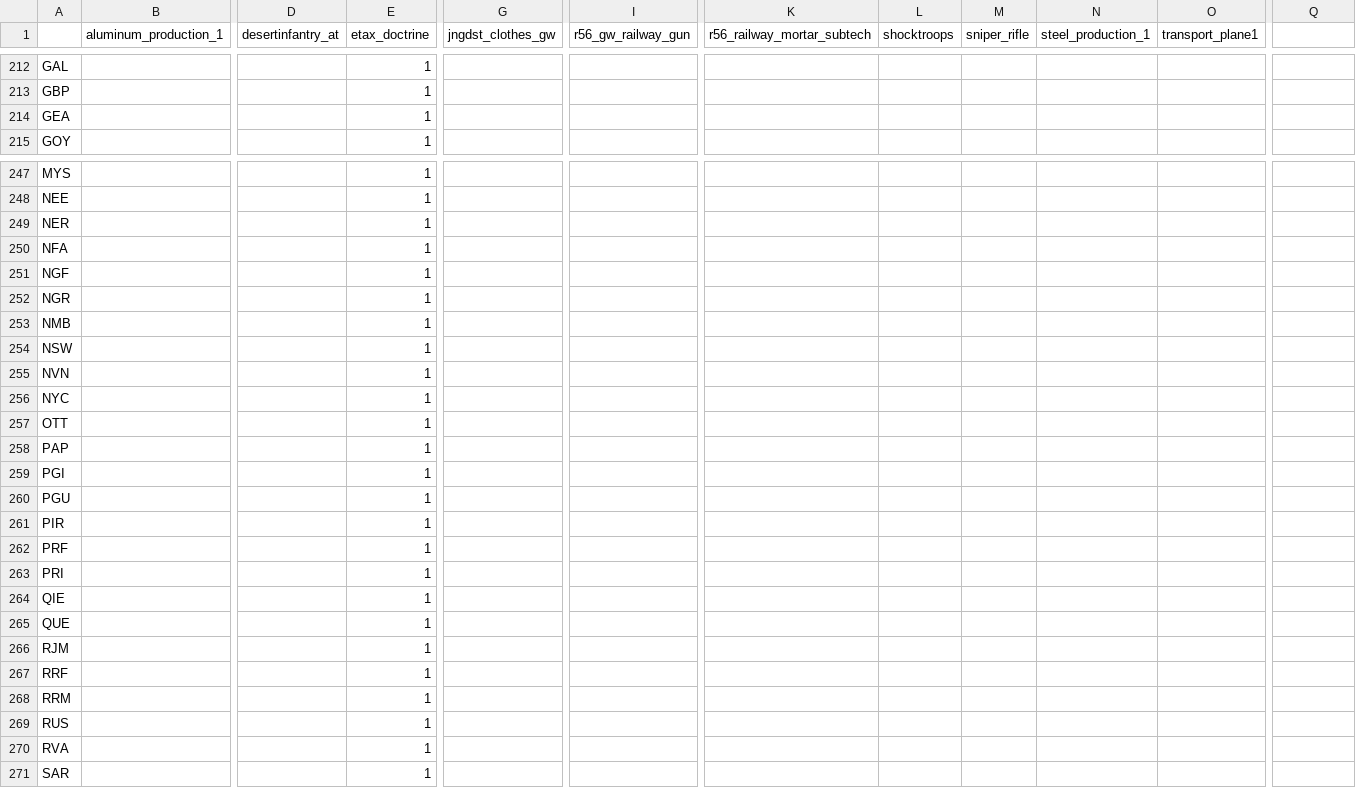
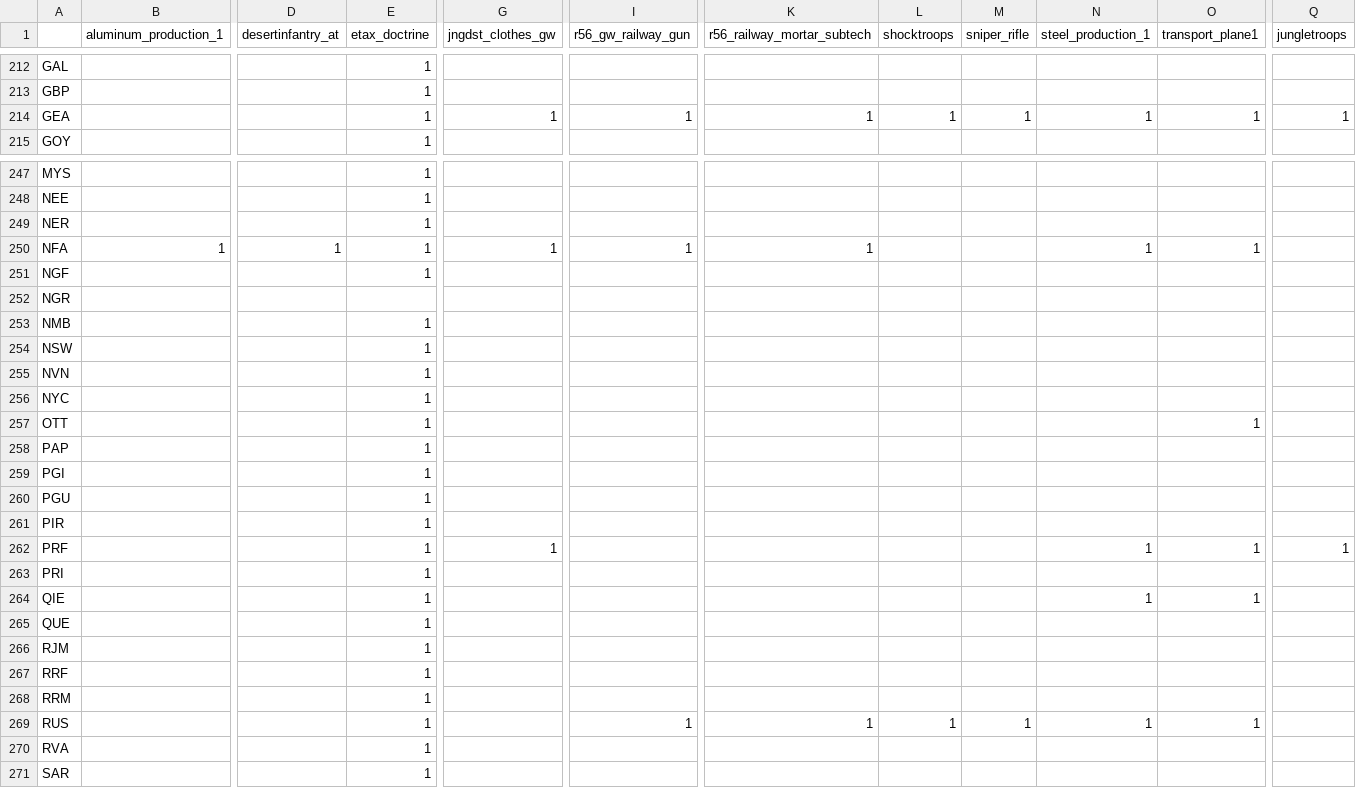
Before and after one commit to maldun/autobahn, a CSV file: .scripts/KX_equipment.csv, drawn as a sheet; only a part is shown, gaps mark what is left out; the diff covers the shown part only; the diff names each change by its address in the sheet, - before the commit and + after, or states it on an @@ line.

Commit message:
updated country list

```diff
--- a/.scripts/KX_equipment.csv
+++ b/.scripts/KX_equipment.csv
-Q1: (empty)
+Q1: jungletroops
-G214 (jngdst_clothes_gw): (empty)
+G214 (jngdst_clothes_gw): 1
-I214 (r56_gw_railway_gun): (empty)
+I214 (r56_gw_railway_gun): 1
-K214 (r56_railway_mortar_subtech): (empty)
+K214 (r56_railway_mortar_subtech): 1
-L214 (shocktroops): (empty)
+L214 (shocktroops): 1
-M214 (sniper_rifle): (empty)
+M214 (sniper_rifle): 1
-N214 (steel_production_1): (empty)
+N214 (steel_production_1): 1
-O214 (transport_plane1): (empty)
+O214 (transport_plane1): 1
-Q214 (jungletroops): (empty)
+Q214 (jungletroops): 1
-B250 (aluminum_production_1): (empty)
+B250 (aluminum_production_1): 1
-D250 (desertinfantry_at): (empty)
+D250 (desertinfantry_at): 1
-G250 (jngdst_clothes_gw): (empty)
+G250 (jngdst_clothes_gw): 1
-I250 (r56_gw_railway_gun): (empty)
+I250 (r56_gw_railway_gun): 1
-K250 (r56_railway_mortar_subtech): (empty)
+K250 (r56_railway_mortar_subtech): 1
-N250 (steel_production_1): (empty)
+N250 (steel_production_1): 1
-O250 (transport_plane1): (empty)
+O250 (transport_plane1): 1
-E252 (etax_doctrine): 1
+E252 (etax_doctrine): (empty)
-O257 (transport_plane1): (empty)
+O257 (transport_plane1): 1
-G262 (jngdst_clothes_gw): (empty)
+G262 (jngdst_clothes_gw): 1
-N262 (steel_production_1): (empty)
+N262 (steel_production_1): 1
-O262 (transport_plane1): (empty)
+O262 (transport_plane1): 1
-Q262 (jungletroops): (empty)
+Q262 (jungletroops): 1
-N264 (steel_production_1): (empty)
+N264 (steel_production_1): 1
-O264 (transport_plane1): (empty)
+O264 (transport_plane1): 1
-I269 (r56_gw_railway_gun): (empty)
+I269 (r56_gw_railway_gun): 1
-K269 (r56_railway_mortar_subtech): (empty)
+K269 (r56_railway_mortar_subtech): 1
-L269 (shocktroops): (empty)
+L269 (shocktroops): 1
-M269 (sniper_rifle): (empty)
+M269 (sniper_rifle): 1
-N269 (steel_production_1): (empty)
+N269 (steel_production_1): 1
-O269 (transport_plane1): (empty)
+O269 (transport_plane1): 1
```
Also changed, not shown: 59 edited cells elsewhere in this file, 1 other file.
